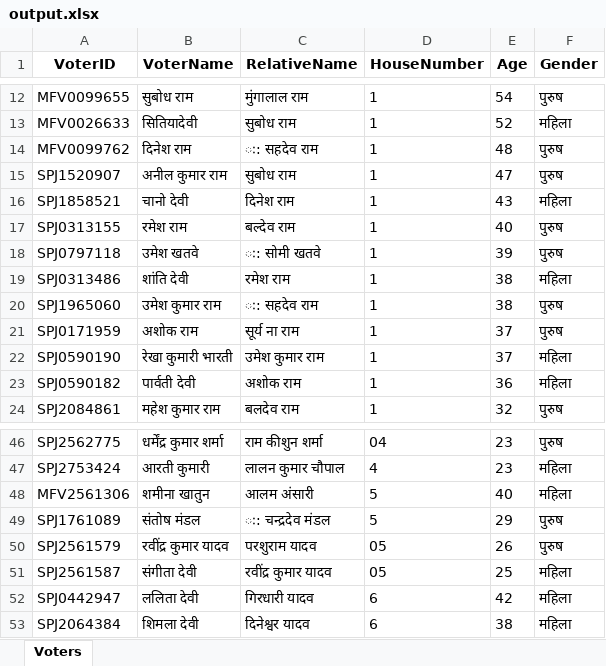
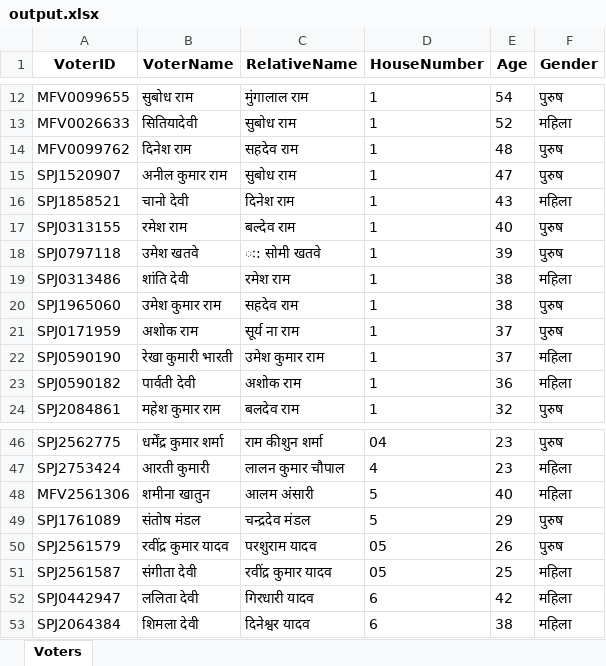
Before and after one commit to Nazimrahman24/voter-extractor, an Excel workbook: output.xlsx, sheet Voters, drawn as a sheet; only a part is shown, gaps mark what is left out; values as stored, in another font and other column widths than the file's, no borders; the diff names each change by its address in the sheet, - before the commit and + after, or states it on an @@ line.

```diff
--- a/output.xlsx (sheet Voters)
+++ b/output.xlsx (sheet Voters)
-C14 (RelativeName): ः: सहदेव राम
+C14 (RelativeName): सहदेव राम
-C20 (RelativeName): ः: सहदेव राम
+C20 (RelativeName): सहदेव राम
-C49 (RelativeName): ः: चन्द्रदेव मंडल
+C49 (RelativeName): चन्द्रदेव मंडल
```
Also changed, not shown: 2 other files.
